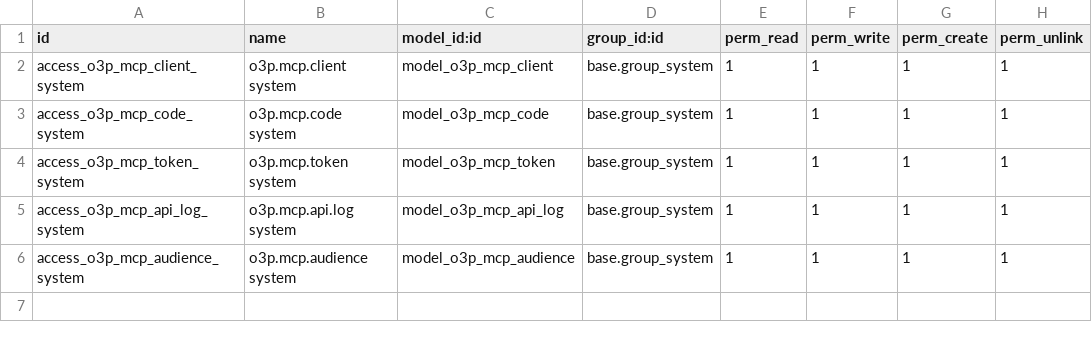
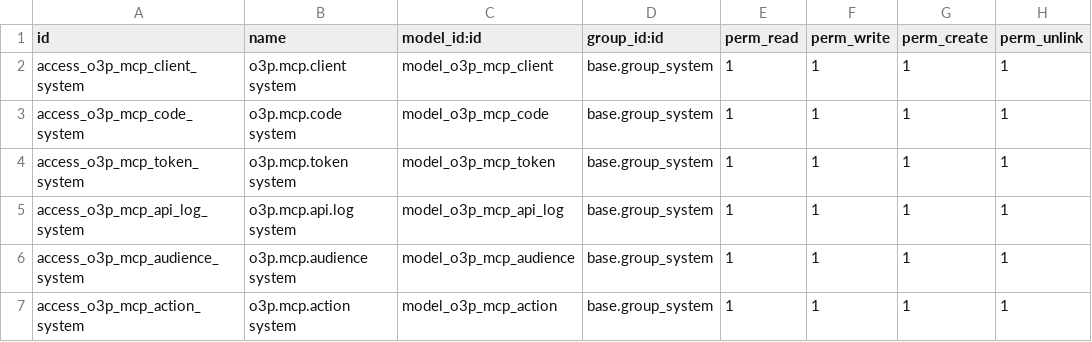
Before and after one commit to o3p-universe/o3p-mcp, a CSV file: o3p_mcp/security/ir.model.access.csv, drawn as a sheet.

Commit message:
Expose record buttons, server actions and wizards one by one and run them as the user
The exposed actions of the 20.0 line (1.46.0 to 1.48.0) on Odoo 18: a registry under Settings, Technical, MCP, Exposed actions; the operations actions, describe_action and run_action; the call log with the action's name; the upgrade check. The contract fixture is regenerated from the 20.0 code.

```diff
--- a/o3p_mcp/security/ir.model.access.csv
+++ b/o3p_mcp/security/ir.model.access.csv
@@ -6 +6,2 @@ access_o3p_mcp_api_log_system,o3p.mcp.api.log system,model_o3p_mcp_api_log,base.
 access_o3p_mcp_audience_system,o3p.mcp.audience system,model_o3p_mcp_audience,base.group_system,1,1,1,1
+access_o3p_mcp_action_system,o3p.mcp.action system,model_o3p_mcp_action,base.group_system,1,1,1,1
```
Also changed, not shown: 18 other files.
